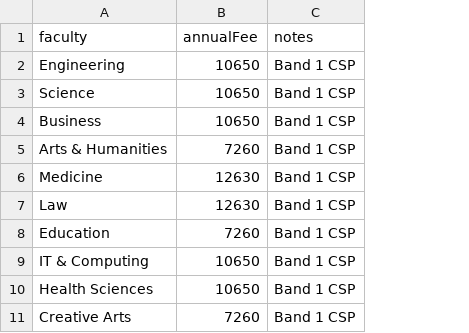
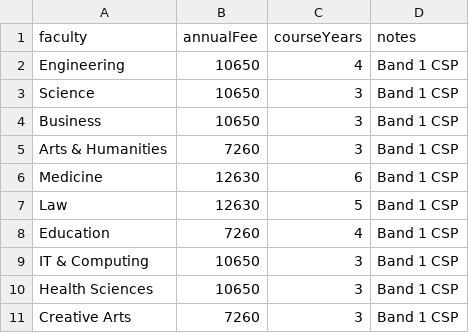
Before and after one commit to VladimirVranesvic/CampusCompass, a CSV file: public/data/fees/university-of-sydney.csv, drawn as a sheet; the diff names each change by its address in the sheet, - before the commit and + after, or states it on an @@ line.

Commit message:
Enhance Fees Calculator: Added course duration and total fee calculation per university. Updated CSV structure and parsing logic to include course years. Refactored fee retrieval function for better data handling.

```diff
--- a/public/data/fees/university-of-sydney.csv
+++ b/public/data/fees/university-of-sydney.csv
+column C (courseYears), rows 2-11: 4 | 3 | 3 | 3 | 6 | 5 | 4 | 3 | 3 | 3
```
Also changed, not shown: 3 other files.
